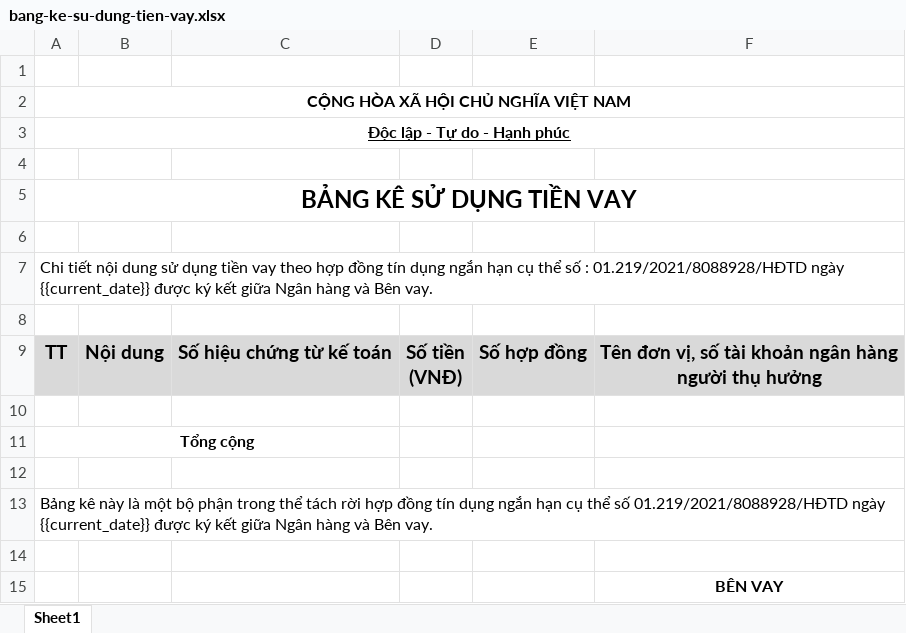
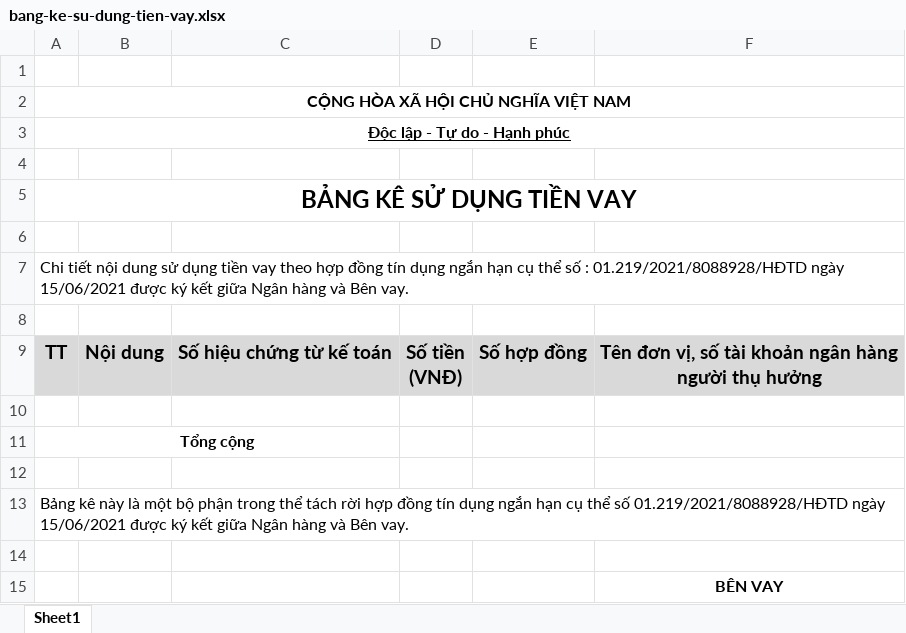
Before and after one commit to phanhoangminhluan/adg-services-v2, an Excel workbook: adg-api/src/main/resources/bidv/bang-ke-su-dung-tien-vay.xlsx, sheet Sheet1, drawn as a sheet; values as stored, in another font and other column widths than the file's, no borders; the diff names each change by its address in the sheet, - before the commit and + after, or states it on an @@ line.

Commit message:
Apply current date as assigned by end user

```diff
--- a/adg-api/src/main/resources/bidv/bang-ke-su-dung-tien-vay.xlsx (sheet Sheet1)
+++ b/adg-api/src/main/resources/bidv/bang-ke-su-dung-tien-vay.xlsx (sheet Sheet1)
-A7: …01.219/2021/8088928/HĐTD ngày {{current_date}} được ký…
+A7: …01.219/2021/8088928/HĐTD ngày 15/06/2021 được ký…
-A13: …01.219/2021/8088928/HĐTD ngày {{current_date}} được ký…
+A13: …01.219/2021/8088928/HĐTD ngày 15/06/2021 được ký…
```
Also changed, not shown: 12 other files.
